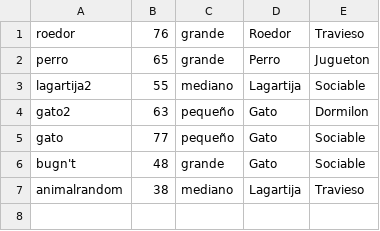
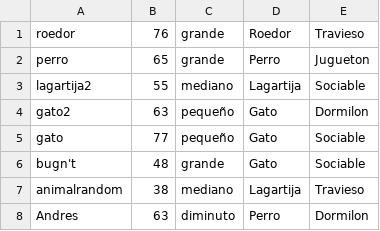
Before and after one commit to JuaniFIUBA/TP3-ALGO2-JUAREZ, a CSV file: TP3-ALGO2-JUAREZ-a25ec05699f1ea78fabf0cf6bedbc74ec4913eac/animales.csv, drawn as a sheet.

```diff
--- a/TP3-ALGO2-JUAREZ-a25ec05699f1ea78fabf0cf6bedbc74ec4913eac/animales.csv
+++ b/TP3-ALGO2-JUAREZ-a25ec05699f1ea78fabf0cf6bedbc74ec4913eac/animales.csv
@@ -7 +7,2 @@ bugn't,48,grande,Gato,Sociable
 animalrandom,38,mediano,Lagartija,Travieso
+Andres,63,diminuto,Perro,Dormilon
```
Also changed, not shown: 8 other files.
